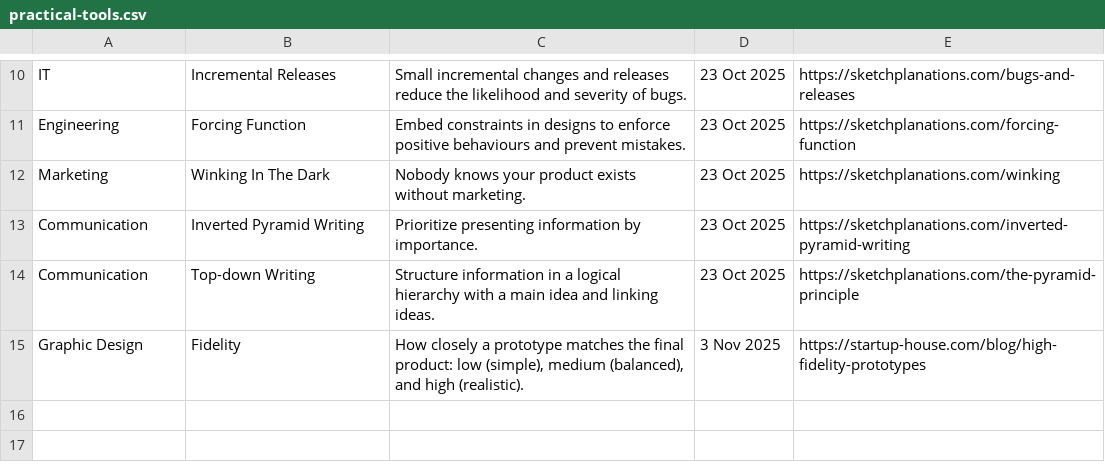
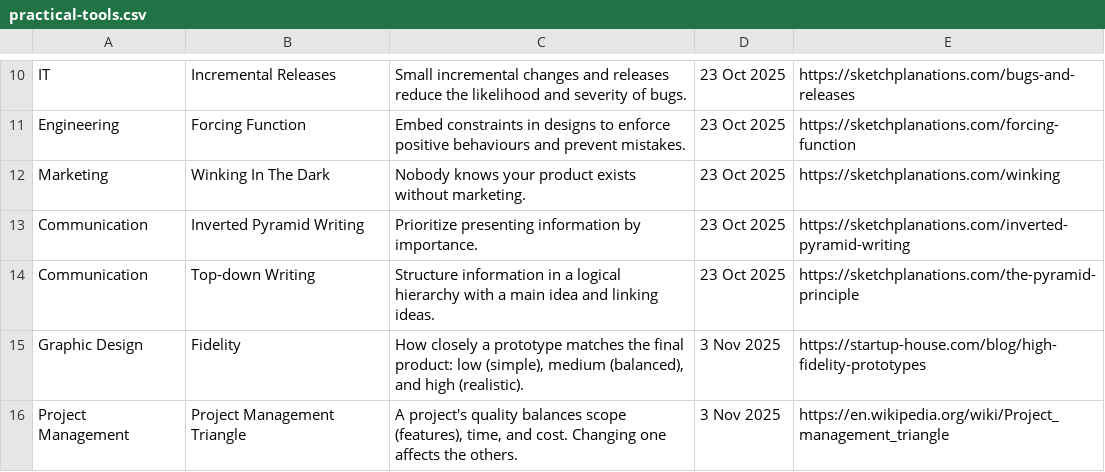
Before and after one commit to SamuelJZRobinson/Wisdom-Database, a CSV file: practical-tools.csv, drawn as a sheet; only a part is shown, gaps mark what is left out.

Commit message:
Added project management triangle

```diff
--- a/practical-tools.csv
+++ b/practical-tools.csv
@@ -15 +15,2 @@ Communication,Top-down Writing,Structure information in a logical hierarchy with
 Graphic Design,Fidelity,"How closely a prototype matches the final product: low (simple), medium (balanced), and high (realistic).",3 Nov 2025,https://startup-house.com/blog/high-fidelity-prototypes
+Project Management,Project Management Triangle,"A project's quality balances scope (features), time, and cost. Changing one affects the others.",3 Nov 2025,https://en.wikipedia.org/wiki/Project_management_triangle
```
